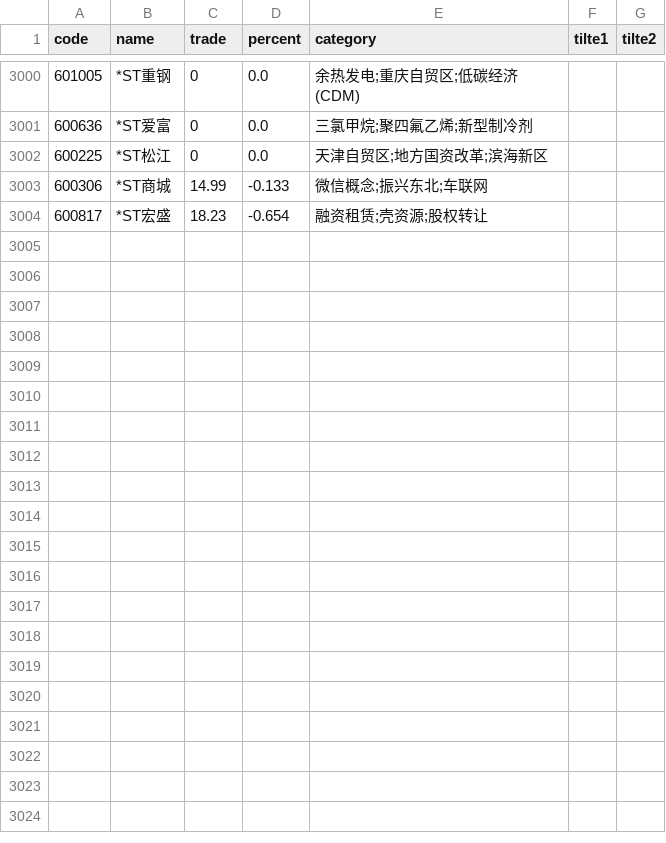
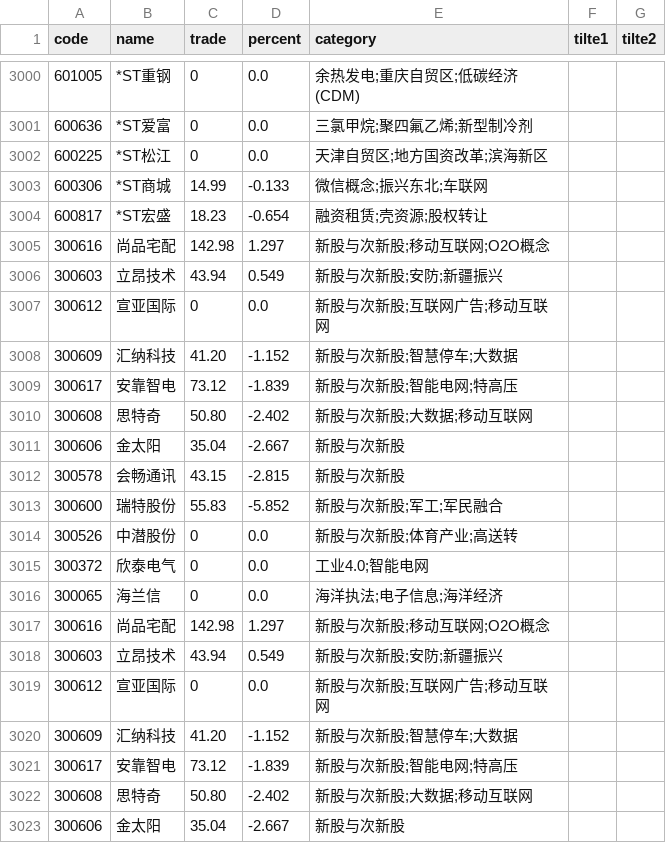
Before and after one commit to johnsonhongyi/pyQuant, a CSV file: stock/JohhnsonUtil/wencai/wencai.csv, drawn as a sheet; only a part is shown, gaps mark what is left out; the diff covers the shown part only.

```diff
--- a/stock/JohhnsonUtil/wencai/wencai.csv
+++ b/stock/JohhnsonUtil/wencai/wencai.csv
@@ -3004 +3004,20 @@ code,name,trade,percent,category,tilte1,tilte2
 600817,*ST宏盛,18.23,-0.654,融资租赁;壳资源;股权转让,,
+300616,尚品宅配,142.98,1.297,新股与次新股;移动互联网;O2O概念,,
+300603,立昂技术,43.94,0.549,新股与次新股;安防;新疆振兴,,
+300612,宣亚国际,0,0.0,新股与次新股;互联网广告;移动互联网,,
+300609,汇纳科技,41.20,-1.152,新股与次新股;智慧停车;大数据,,
+300617,安靠智电,73.12,-1.839,新股与次新股;智能电网;特高压,,
+300608,思特奇,50.80,-2.402,新股与次新股;大数据;移动互联网,,
+300606,金太阳,35.04,-2.667,新股与次新股,,
+300578,会畅通讯,43.15,-2.815,新股与次新股,,
+300600,瑞特股份,55.83,-5.852,新股与次新股;军工;军民融合,,
+300526,中潜股份,0,0.0,新股与次新股;体育产业;高送转,,
+300372,欣泰电气,0,0.0,工业4.0;智能电网,,
+300065,海兰信,0,0.0,海洋执法;电子信息;海洋经济,,
+300616,尚品宅配,142.98,1.297,新股与次新股;移动互联网;O2O概念,,
+300603,立昂技术,43.94,0.549,新股与次新股;安防;新疆振兴,,
+300612,宣亚国际,0,0.0,新股与次新股;互联网广告;移动互联网,,
+300609,汇纳科技,41.20,-1.152,新股与次新股;智慧停车;大数据,,
+300617,安靠智电,73.12,-1.839,新股与次新股;智能电网;特高压,,
+300608,思特奇,50.80,-2.402,新股与次新股;大数据;移动互联网,,
+300606,金太阳,35.04,-2.667,新股与次新股,,
```
Also changed, not shown: 10 added rows elsewhere in this file, stock/JohhnsonUtil/captops.csv, 4 other files.
